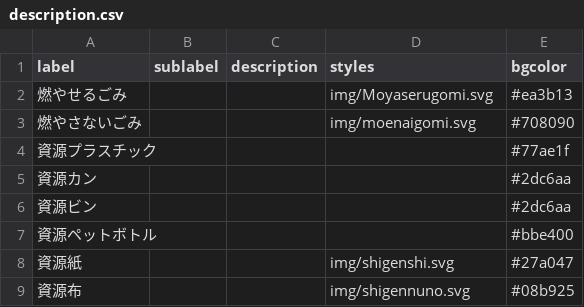
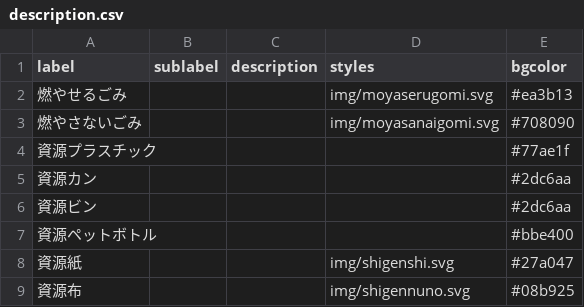
Before and after one commit to Mocchy2/5374, a CSV file: data/description.csv, drawn as a sheet.

Commit message:
SVG スタイル修正

```diff
--- a/data/description.csv
+++ b/data/description.csv
@@ -1,4 +1,4 @@
 label,sublabel,description,styles,bgcolor
-燃やせるごみ,,,img/Moyaserugomi.svg,#ea3b13
-燃やさないごみ,,,img/moenaigomi.svg,#708090
+燃やせるごみ,,,img/moyaserugomi.svg,#ea3b13
+燃やさないごみ,,,img/moyasanaigomi.svg,#708090
 資源プラスチック,,,,#77ae1f
```
